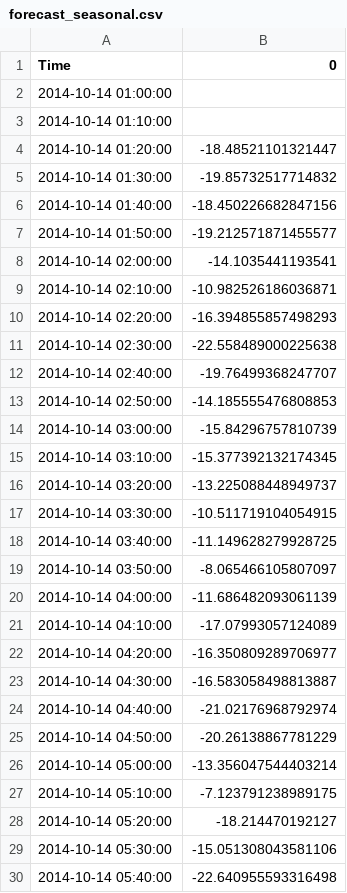
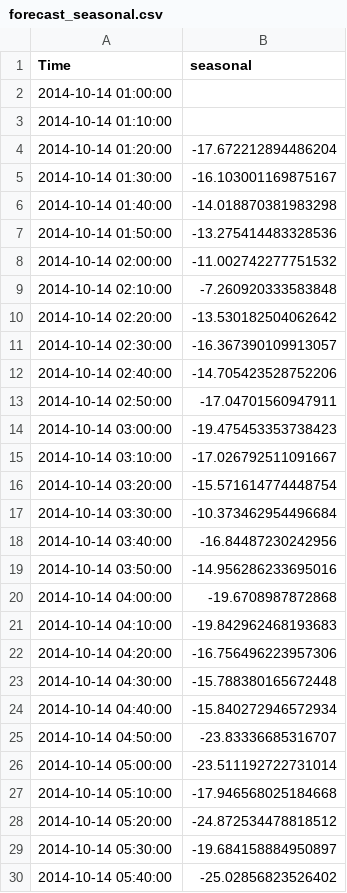
Before and after one commit to FlyBehindRussQ/WindPower2, a CSV file: forecast_seasonal.csv, drawn as a sheet; only a part is shown; the diff covers the shown part only.

Commit message:
new file:   2_regression.png 	new file:   ACF-1000.png 	modified:   ARIMA.py 	new file:   ARIMA_1000.png 	modified:   LSTM.py 	new file:   PACF-1000.png 	new file:   STL-1.png 	modified:   combine.py 	modified:   forecast_resid.csv 	modified:   forecast_seasonal.csv 	modified:   regression.py 	new file:   resid_all.csv 	new file:   "\345\244\247\345\210\233\347\273\223\351\242\230\346\200\235\350\267\257.docx"

```diff
--- a/forecast_seasonal.csv
+++ b/forecast_seasonal.csv
@@ -1,30 +1,30 @@
-Time,0
+Time,seasonal
 2014-10-14 01:00:00,
 2014-10-14 01:10:00,
-2014-10-14 01:20:00,-18.48521101321447
-2014-10-14 01:30:00,-19.85732517714832
-2014-10-14 01:40:00,-18.450226682847156
-2014-10-14 01:50:00,-19.212571871455577
-2014-10-14 02:00:00,-14.1035441193541
-2014-10-14 02:10:00,-10.982526186036871
-2014-10-14 02:20:00,-16.394855857498293
-2014-10-14 02:30:00,-22.558489000225638
-2014-10-14 02:40:00,-19.76499368247707
-2014-10-14 02:50:00,-14.185555476808853
-2014-10-14 03:00:00,-15.84296757810739
-2014-10-14 03:10:00,-15.377392132174345
-2014-10-14 03:20:00,-13.225088448949737
-2014-10-14 03:30:00,-10.511719104054915
-2014-10-14 03:40:00,-11.149628279928725
-2014-10-14 03:50:00,-8.065466105807097
-2014-10-14 04:00:00,-11.686482093061139
-2014-10-14 04:10:00,-17.07993057124089
-2014-10-14 04:20:00,-16.350809289706977
-2014-10-14 04:30:00,-16.583058498813887
-2014-10-14 04:40:00,-21.02176968792974
-2014-10-14 04:50:00,-20.26138867781229
-2014-10-14 05:00:00,-13.356047544403214
-2014-10-14 05:10:00,-7.123791238989175
-2014-10-14 05:20:00,-18.214470192127
-2014-10-14 05:30:00,-15.051308043581106
-2014-10-14 05:40:00,-22.640955593316498
+2014-10-14 01:20:00,-17.672212894486204
+2014-10-14 01:30:00,-16.103001169875167
+2014-10-14 01:40:00,-14.018870381983298
+2014-10-14 01:50:00,-13.275414483328536
+2014-10-14 02:00:00,-11.002742277751532
+2014-10-14 02:10:00,-7.260920333583848
+2014-10-14 02:20:00,-13.530182504062642
+2014-10-14 02:30:00,-16.367390109913057
+2014-10-14 02:40:00,-14.705423528752206
+2014-10-14 02:50:00,-17.04701560947911
+2014-10-14 03:00:00,-19.475453353738423
+2014-10-14 03:10:00,-17.026792511091667
+2014-10-14 03:20:00,-15.571614774448754
+2014-10-14 03:30:00,-10.373462954496684
+2014-10-14 03:40:00,-16.84487230242956
+2014-10-14 03:50:00,-14.956286233695016
+2014-10-14 04:00:00,-19.6708987872868
+2014-10-14 04:10:00,-19.842962468193683
+2014-10-14 04:20:00,-16.756496223957306
+2014-10-14 04:30:00,-15.788380165672448
+2014-10-14 04:40:00,-15.840272946572934
+2014-10-14 04:50:00,-23.83336685316707
+2014-10-14 05:00:00,-23.511192722731014
+2014-10-14 05:10:00,-17.946568025184668
+2014-10-14 05:20:00,-24.872534478818512
+2014-10-14 05:30:00,-19.684158884950897
+2014-10-14 05:40:00,-25.02856823526402
```
Also changed, not shown: 171 edited cells elsewhere in this file, forecast_resid.csv, 11 other files.
